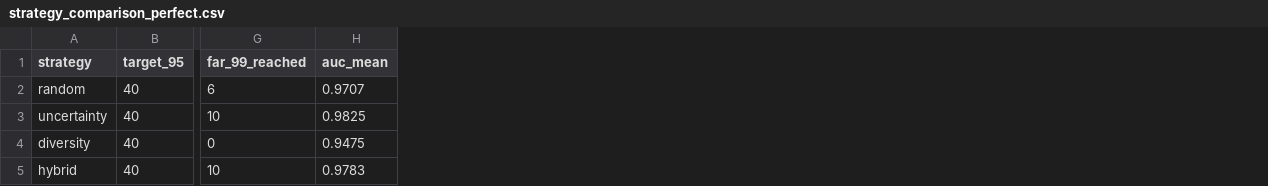
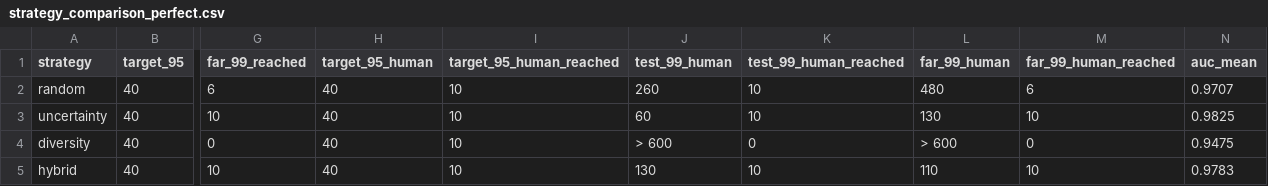
Before and after one commit to fzee999/label-efficient-injection-detection, a CSV file: results/strategy_comparison_perfect.csv, drawn as a sheet; only a part is shown, gaps mark what is left out; the diff names each change by its address in the sheet, - before the commit and + after, or states it on an @@ line.

Commit message:
Hybrid labeler at threshold 0.9

```diff
--- a/results/strategy_comparison_perfect.csv
+++ b/results/strategy_comparison_perfect.csv
+column H (target_95_human), rows 2-5: all 40
+column I (target_95_human_reached), rows 2-5: all 10
+column J (test_99_human), rows 2-5: 260 | 60 | > 600 | 130
+column K (test_99_human_reached), rows 2-5: 10 | 10 | 0 | 10
+column L (far_99_human), rows 2-5: 480 | 130 | > 600 | 110
+column M (far_99_human_reached), rows 2-5: 6 | 10 | 0 | 10
```
Also changed, not shown: results/strategy_comparison_llm.csv, 22 other files.
